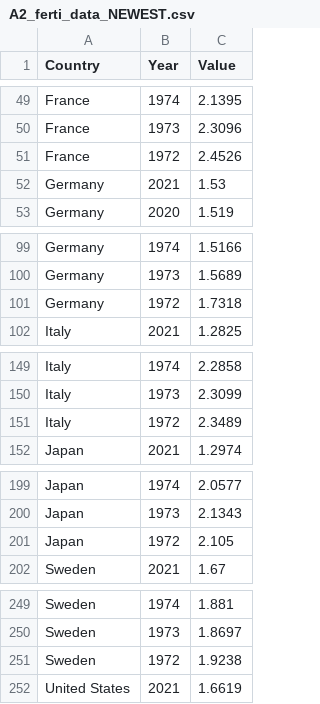
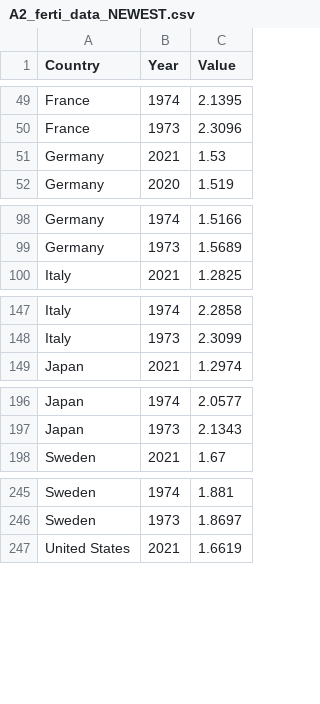
Before and after one commit to ergrko/ergrko.github.io, a CSV file: A2_ferti_data_NEWEST.csv, drawn as a sheet; only a part is shown, gaps mark what is left out; the diff covers the shown part only; the diff names each change by its address in the sheet, - before the commit and + after, or states it on an @@ line.

```diff
--- a/A2_ferti_data_NEWEST.csv
+++ b/A2_ferti_data_NEWEST.csv
-row 51: France | 1972 | 2.4526
-row 101: Germany | 1972 | 1.7318
-row 151: Italy | 1972 | 2.3489
-row 201: Japan | 1972 | 2.105
-row 251: Sweden | 1972 | 1.9238
```
Also changed, not shown: 51 removed rows elsewhere in this file.
